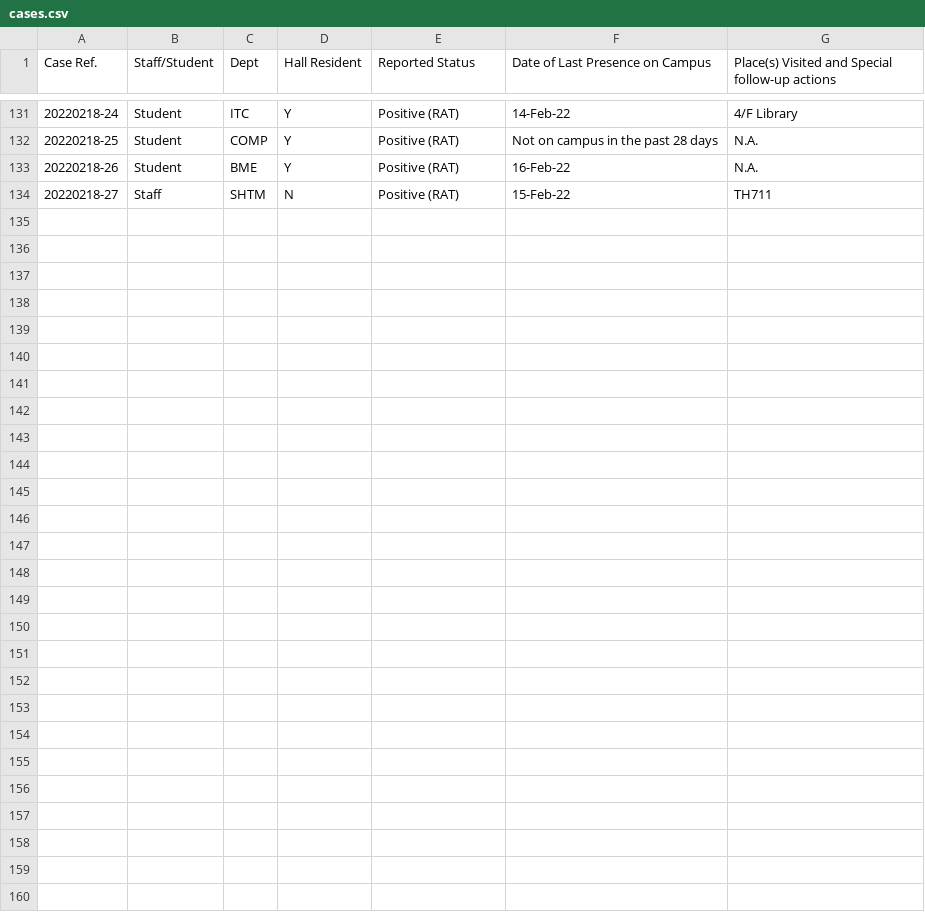
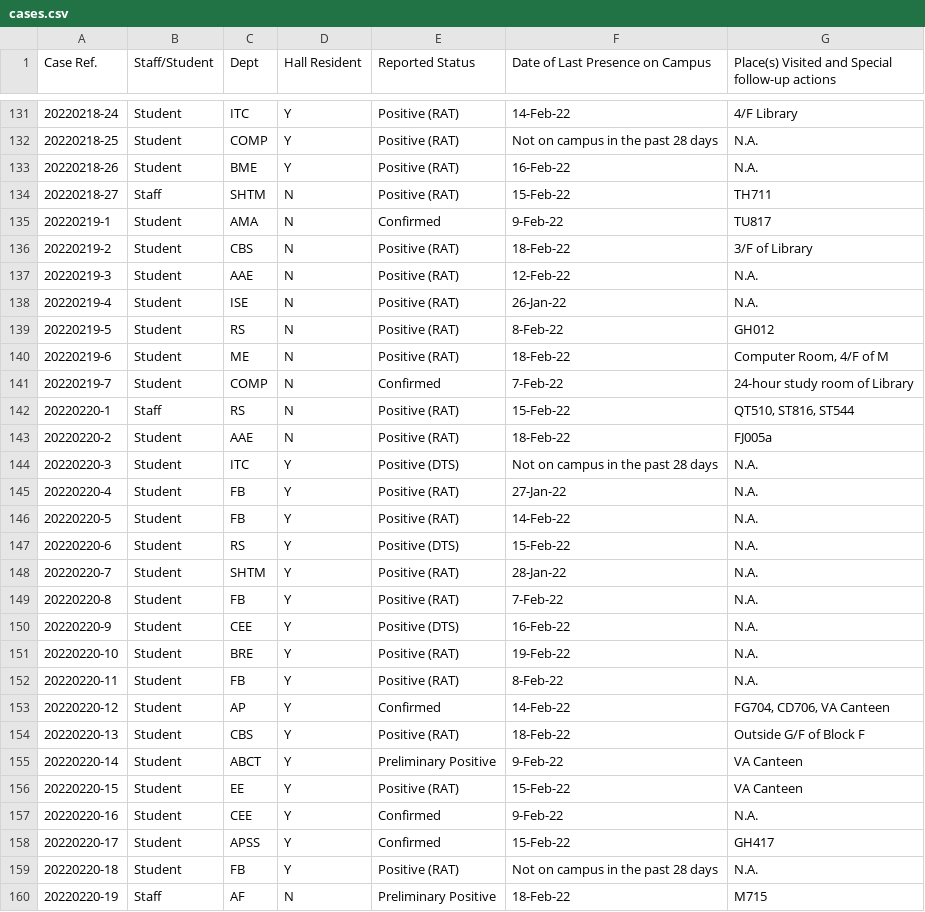
Before and after one commit to McXD/polyu-covid, a CSV file: cases.csv, drawn as a sheet; only a part is shown, gaps mark what is left out; the diff names each change by its address in the sheet, - before the commit and + after, or states it on an @@ line.

```diff
--- a/cases.csv
+++ b/cases.csv
+row 135: 20220219-1 | Student | AMA | N | Confirmed | 9-Feb-22 | TU817
+row 136: 20220219-2 | Student | CBS | N | Positive (RAT) | 18-Feb-22 | 3/F of Library
+row 137: 20220219-3 | Student | AAE | N | Positive (RAT) | 12-Feb-22 | N.A.
+row 138: 20220219-4 | Student | ISE | N | Positive (RAT) | 26-Jan-22 | N.A.
+row 139: 20220219-5 | Student | RS | N | Positive (RAT) | 8-Feb-22 | GH012
+row 140: 20220219-6 | Student | ME | N | Positive (RAT) | 18-Feb-22 | Computer Room, 4/F of M
+row 141: 20220219-7 | Student | COMP | N | Confirmed | 7-Feb-22 | 24-hour study room of Library
+row 142: 20220220-1 | Staff | RS | N | Positive (RAT) | 15-Feb-22 | QT510, ST816, ST544
+row 143: 20220220-2 | Student | AAE | N | Positive (RAT) | 18-Feb-22 | FJ005a
+row 144: 20220220-3 | Student | ITC | Y | Positive (DTS) | Not on campus in the past 28 days | N.A.
+row 145: 20220220-4 | Student | FB | Y | Positive (RAT) | 27-Jan-22 | N.A.
+row 146: 20220220-5 | Student | FB | Y | Positive (RAT) | 14-Feb-22 | N.A.
+row 147: 20220220-6 | Student | RS | Y | Positive (DTS) | 15-Feb-22 | N.A.
+row 148: 20220220-7 | Student | SHTM | Y | Positive (RAT) | 28-Jan-22 | N.A.
+row 149: 20220220-8 | Student | FB | Y | Positive (RAT) | 7-Feb-22 | N.A.
+row 150: 20220220-9 | Student | CEE | Y | Positive (DTS) | 16-Feb-22 | N.A.
+row 151: 20220220-10 | Student | BRE | Y | Positive (RAT) | 19-Feb-22 | N.A.
+row 152: 20220220-11 | Student | FB | Y | Positive (RAT) | 8-Feb-22 | N.A.
+row 153: 20220220-12 | Student | AP | Y | Confirmed | 14-Feb-22 | FG704, CD706, VA Canteen
+row 154: 20220220-13 | Student | CBS | Y | Positive (RAT) | 18-Feb-22 | Outside G/F of Block F
+row 155: 20220220-14 | Student | ABCT | Y | Preliminary Positive | 9-Feb-22 | VA Canteen
+row 156: 20220220-15 | Student | EE | Y | Positive (RAT) | 15-Feb-22 | VA Canteen
+row 157: 20220220-16 | Student | CEE | Y | Confirmed | 9-Feb-22 | N.A.
+row 158: 20220220-17 | Student | APSS | Y | Confirmed | 15-Feb-22 | GH417
+row 159: 20220220-18 | Student | FB | Y | Positive (RAT) | Not on campus in the past 28 days | N.A.
+row 160: 20220220-19 | Staff | AF | N | Preliminary Positive | 18-Feb-22 | M715
```
Also changed, not shown: 3 other files.
